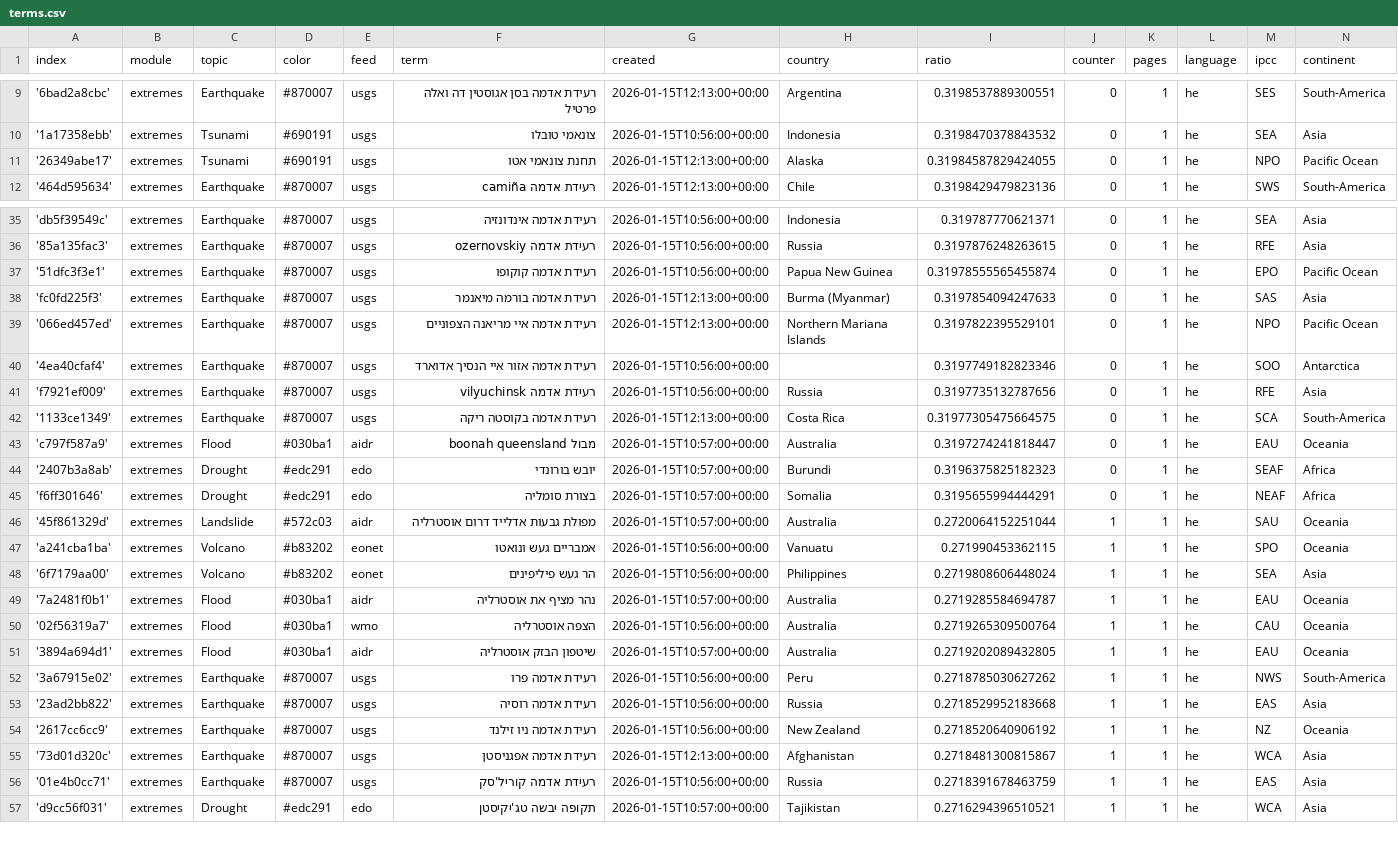
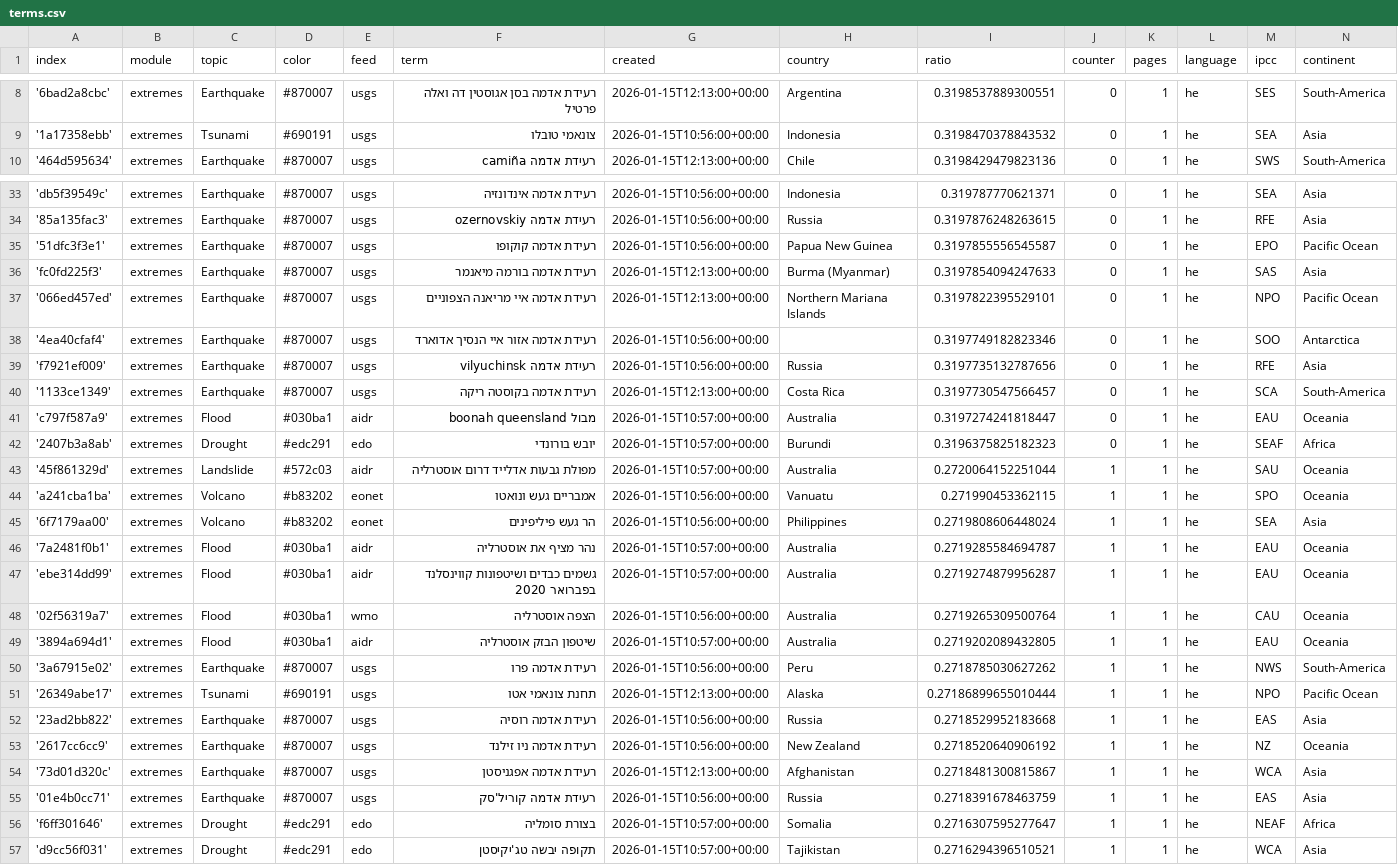
Before and after one commit to picawe-news/hebrewExtremes, a CSV file: terms.csv, drawn as a sheet; only a part is shown, gaps mark what is left out; the diff covers the shown part only.

Commit message:
Commit from GitHub Actions (harvest:0.0)

```diff
--- a/terms.csv
+++ b/terms.csv
@@ -10,3 +9,2 @@ index,module,topic,color,feed,term,created,country,ratio,counter,pages,language,
 '1a17358ebb',extremes,Tsunami,#690191,usgs,צונאמי טובלו,2026-01-15T10:56:00+00:00,Indonesia,0.3198470378843532,0,1,he,SEA,Asia
-'26349abe17',extremes,Tsunami,#690191,usgs,תחנת צונאמי אטו,2026-01-15T12:13:00+00:00,Alaska,0.31984587829424055,0,1,he,NPO,Pacific Ocean
 '464d595634',extremes,Earthquake,#870007,usgs,רעידת אדמה camiña,2026-01-15T12:13:00+00:00,Chile,0.3198429479823136,0,1,he,SWS,South-America
@@ -36,3 +34,3 @@ index,module,topic,color,feed,term,created,country,ratio,counter,pages,language,
 '85a135fac3',extremes,Earthquake,#870007,usgs,רעידת אדמה ozernovskiy,2026-01-15T10:56:00+00:00,Russia,0.3197876248263615,0,1,he,RFE,Asia
-'51dfc3f3e1',extremes,Earthquake,#870007,usgs,רעידת אדמה קוקופו,2026-01-15T10:56:00+00:00,Papua New Guinea,0.31978555565455874,0,1,he,EPO,Pacific Ocean
+'51dfc3f3e1',extremes,Earthquake,#870007,usgs,רעידת אדמה קוקופו,2026-01-15T10:56:00+00:00,Papua New Guinea,0.3197855556545587,0,1,he,EPO,Pacific Ocean
 'fc0fd225f3',extremes,Earthquake,#870007,usgs,רעידת אדמה בורמה מיאנמר,2026-01-15T12:13:00+00:00,Burma (Myanmar),0.3197854094247633,0,1,he,SAS,Asia
@@ -41,6 +39,5 @@ index,module,topic,color,feed,term,created,country,ratio,counter,pages,language,
 'f7921ef009',extremes,Earthquake,#870007,usgs,רעידת אדמה vilyuchinsk,2026-01-15T10:56:00+00:00,Russia,0.3197735132787656,0,1,he,RFE,Asia
-'1133ce1349',extremes,Earthquake,#870007,usgs,רעידת אדמה בקוסטה ריקה,2026-01-15T12:13:00+00:00,Costa Rica,0.31977305475664575,0,1,he,SCA,South-America
+'1133ce1349',extremes,Earthquake,#870007,usgs,רעידת אדמה בקוסטה ריקה,2026-01-15T12:13:00+00:00,Costa Rica,0.3197730547566457,0,1,he,SCA,South-America
 'c797f587a9',extremes,Flood,#030ba1,aidr,מבול boonah queensland,2026-01-15T10:57:00+00:00,Australia,0.3197274241818447,0,1,he,EAU,Oceania
 '2407b3a8ab',extremes,Drought,#edc291,edo,יובש בורונדי,2026-01-15T10:57:00+00:00,Burundi,0.3196375825182323,0,1,he,SEAF,Africa
-'f6ff301646',extremes,Drought,#edc291,edo,בצורת סומליה,2026-01-15T10:57:00+00:00,Somalia,0.3195655994444291,0,1,he,NEAF,Africa
 '45f861329d',extremes,Landslide,#572c03,aidr,מפולת גבעות אדלייד דרום אוסטרליה,2026-01-15T10:57:00+00:00,Australia,0.2720064152251044,1,1,he,SAU,Oceania
@@ -49,2 +46,3 @@ index,module,topic,color,feed,term,created,country,ratio,counter,pages,language,
 '7a2481f0b1',extremes,Flood,#030ba1,aidr,נהר מציף את אוסטרליה,2026-01-15T10:57:00+00:00,Australia,0.2719285584694787,1,1,he,EAU,Oceania
+'ebe314dd99',extremes,Flood,#030ba1,aidr,גשמים כבדים ושיטפונות קווינסלנד בפברואר 2020,2026-01-15T10:57:00+00:00,Australia,0.2719274879956287,1,1,he,EAU,Oceania
 '02f56319a7',extremes,Flood,#030ba1,wmo,הצפה אוסטרליה,2026-01-15T10:56:00+00:00,Australia,0.2719265309500764,1,1,he,CAU,Oceania
@@ -52,2 +50,3 @@ index,module,topic,color,feed,term,created,country,ratio,counter,pages,language,
 '3a67915e02',extremes,Earthquake,#870007,usgs,רעידת אדמה פרו,2026-01-15T10:56:00+00:00,Peru,0.2718785030627262,1,1,he,NWS,South-America
+'26349abe17',extremes,Tsunami,#690191,usgs,תחנת צונאמי אטו,2026-01-15T12:13:00+00:00,Alaska,0.27186899655010444,1,1,he,NPO,Pacific Ocean
 '23ad2bb822',extremes,Earthquake,#870007,usgs,רעידת אדמה רוסיה,2026-01-15T10:56:00+00:00,Russia,0.2718529952183668,1,1,he,EAS,Asia
@@ -56,2 +55,3 @@ index,module,topic,color,feed,term,created,country,ratio,counter,pages,language,
 '01e4b0cc71',extremes,Earthquake,#870007,usgs,רעידת אדמה קוריל'סק,2026-01-15T10:56:00+00:00,Russia,0.2718391678463759,1,1,he,EAS,Asia
+'f6ff301646',extremes,Drought,#edc291,edo,בצורת סומליה,2026-01-15T10:57:00+00:00,Somalia,0.2716307595277647,1,1,he,NEAF,Africa
 'd9cc56f031',extremes,Drought,#edc291,edo,תקופה יבשה טג'יקיסטן,2026-01-15T10:57:00+00:00,Tajikistan,0.2716294396510521,1,1,he,WCA,Asia
```
Also changed, not shown: 1 added row and 2 removed rows elsewhere in this file.
